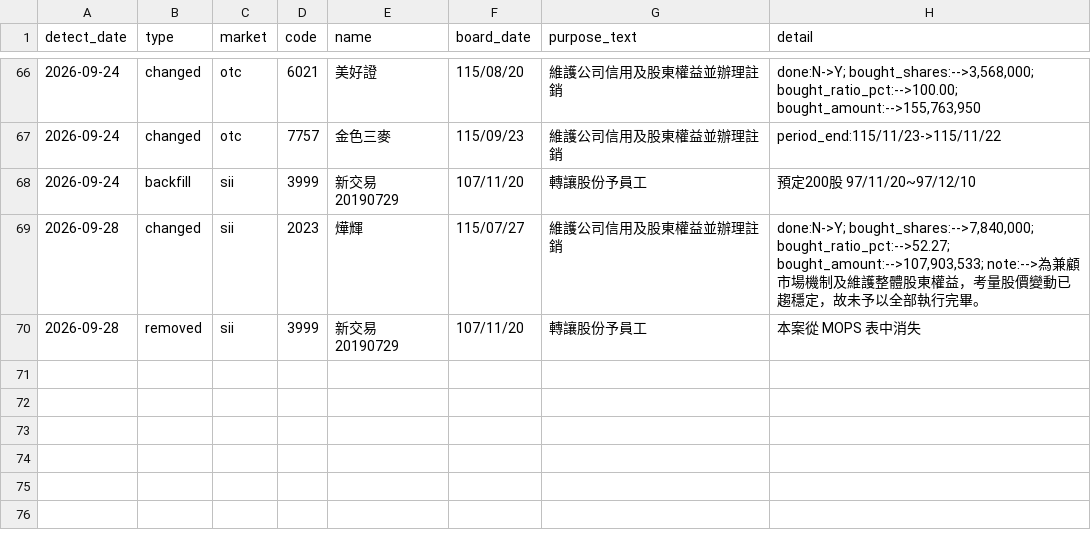
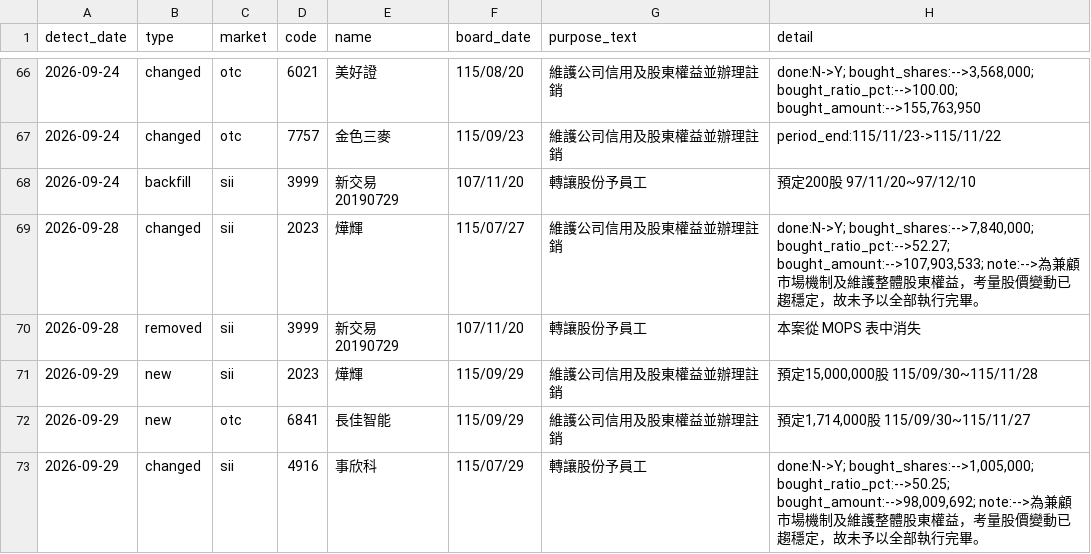
Before and after one commit to oeni/twse-buyback-monitor, a CSV file: data/changes_log.csv, drawn as a sheet; only a part is shown, gaps mark what is left out.

```diff
--- a/data/changes_log.csv
+++ b/data/changes_log.csv
@@ -70 +70,4 @@
 2026-09-28,removed,sii,3999,新交易20190729,107/11/20,轉讓股份予員工,本案從 MOPS 表中消失
+2026-09-29,new,sii,2023,燁輝,115/09/29,維護公司信用及股東權益並辦理註銷,"預定15,000,000股 115/09/30~115/11/28"
+2026-09-29,new,otc,6841,長佳智能,115/09/29,維護公司信用及股東權益並辦理註銷,"預定1,714,000股 115/09/30~115/11/27"
+2026-09-29,changed,sii,4916,事欣科,115/07/29,轉讓股份予員工,"done:N->Y; bought_shares:-->1,005,000; bought_ratio_pct:-->50.25; bought_amount:-->98,009,692; note:-->為兼顧市場機制及維護整體股東權益，考量股價變動已趨穩定，故未予以全部執行完畢。"
```
Also changed, not shown: 3 other files.
